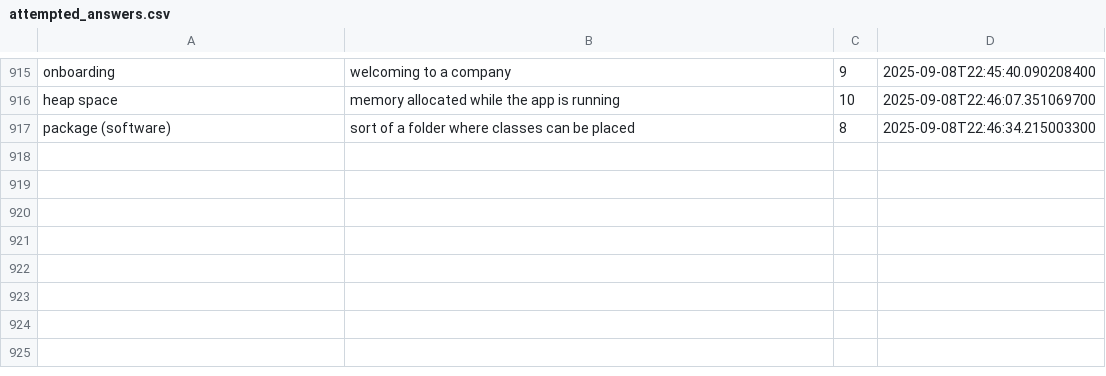
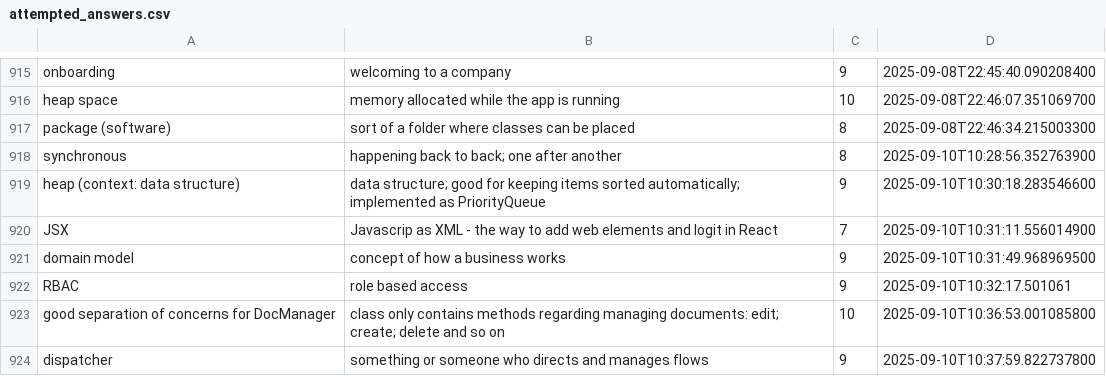
Before and after one commit to wishpath/one-liners, a CSV file: src/main/java/org/sa/storage/attempted_answers.csv, drawn as a sheet; only a part is shown, gaps mark what is left out; the diff names each change by its address in the sheet, - before the commit and + after, or states it on an @@ line.

```diff
--- a/src/main/java/org/sa/storage/attempted_answers.csv
+++ b/src/main/java/org/sa/storage/attempted_answers.csv
+row 918: synchronous | happening back to back; one after another | 8 | 2025-09-10T10:28:56.352763900
+row 919: heap (context: data structure) | data structure; good for keeping items sorted automatically; implemented as PriorityQueue | 9 | 2025-09-10T10:30:18.283546600
+row 920: JSX | Javascrip as XML - the way to add web elements and logit in React | 7 | 2025-09-10T10:31:11.556014900
+row 921: domain model | concept of how a business works | 9 | 2025-09-10T10:31:49.968969500
+row 922: RBAC | role based access | 9 | 2025-09-10T10:32:17.501061
+row 923: good separation of concerns for DocManager | class only contains methods regarding managing documents: edit; create; delete and so on | 10 | 2025-09-10T10:36:53.001085800
+row 924: dispatcher | something or someone who directs and manages flows | 9 | 2025-09-10T10:37:59.822737800
```
Also changed, not shown: src/main/java/org/sa/storage/instructions.csv, src/main/java/org/sa/storage/not_today.csv, 1 other file.
